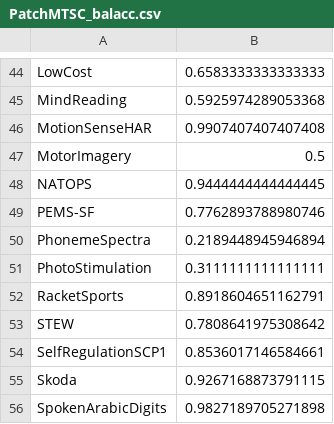
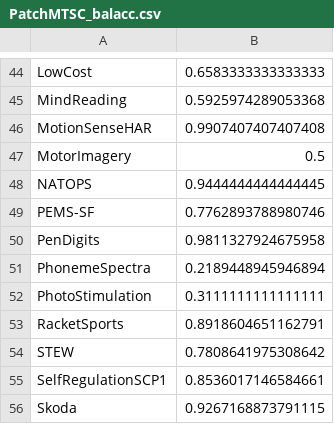
Before and after one commit to aeon-toolkit/multiverse, a CSV file: results/multiverse/PatchMTSC/PatchMTSC_balacc.csv, drawn as a sheet; only a part is shown, gaps mark what is left out; the shorter side is filled out with more unchanged rows; the diff names each change by its address in the sheet, - before the commit and + after, or states it on an @@ line.

```diff
--- a/results/multiverse/PatchMTSC/PatchMTSC_balacc.csv
+++ b/results/multiverse/PatchMTSC/PatchMTSC_balacc.csv
+row 50: PenDigits | 0.9811327924675958
```
Also changed, not shown: results/multiverse/PatchMTSC/PatchMTSC_accuracy.csv, results/multiverse/PatchMTSC/PatchMTSC_f1.csv, 6 other files.
